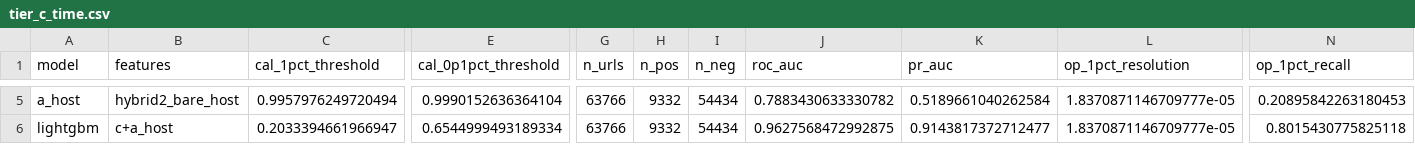
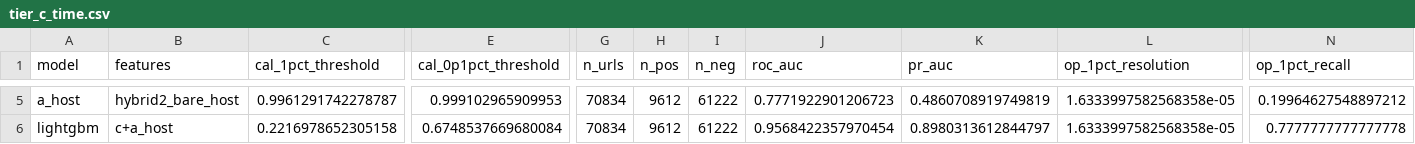
Before and after one commit to gangwaritvik/phishdrift, a CSV file: results/tables/tier_c_time.csv, drawn as a sheet; only a part is shown, gaps mark what is left out; the diff covers the shown part only; the diff names each change by its address in the sheet, - before the commit and + after, or states it on an @@ line.

```diff
--- a/results/tables/tier_c_time.csv
+++ b/results/tables/tier_c_time.csv
-C5 (cal_1pct_threshold): 0.9957976249720494
+C5 (cal_1pct_threshold): 0.9961291742278787
-E5 (cal_0p1pct_threshold): 0.9990152636364104
+E5 (cal_0p1pct_threshold): 0.999102965909953
-G5:G6 (n_urls): 63766
+G5:G6 (n_urls): 70834
-H5:H6 (n_pos): 9332
+H5:H6 (n_pos): 9612
-I5:I6 (n_neg): 54434
+I5:I6 (n_neg): 61222
-J5 (roc_auc): 0.7883430633330782
+J5 (roc_auc): 0.7771922901206723
-K5 (pr_auc): 0.5189661040262584
+K5 (pr_auc): 0.4860708919749819
-L5:L6 (op_1pct_resolution): 1.8370871146709777e-05
+L5:L6 (op_1pct_resolution): 1.6333997582568358e-05
-N5 (op_1pct_recall): 0.20895842263180453
+N5 (op_1pct_recall): 0.19964627548897212
-C6 (cal_1pct_threshold): 0.2033394661966947
+C6 (cal_1pct_threshold): 0.2216978652305158
-E6 (cal_0p1pct_threshold): 0.6544999493189334
+E6 (cal_0p1pct_threshold): 0.6748537669680084
-J6 (roc_auc): 0.9627568472992875
+J6 (roc_auc): 0.9568422357970454
-K6 (pr_auc): 0.9143817372712477
+K6 (pr_auc): 0.8980313612844797
-N6 (op_1pct_recall): 0.8015430775825118
+N6 (op_1pct_recall): 0.7777777777777778
```
Also changed, not shown: 91 edited cells elsewhere in this file, results/tables/tier_c_importance.csv, results/tables/tier_c_runs.csv, 4 other files.
